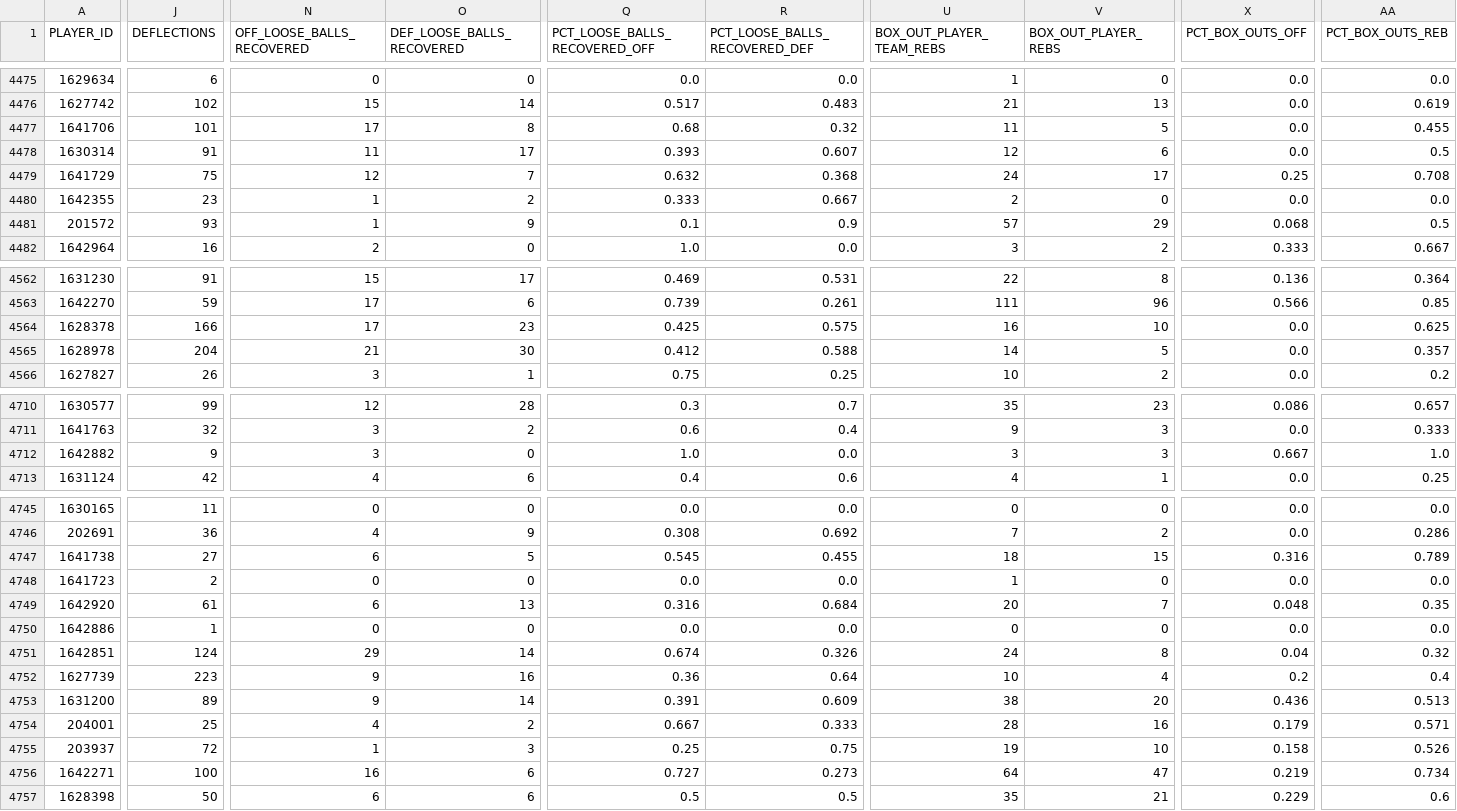
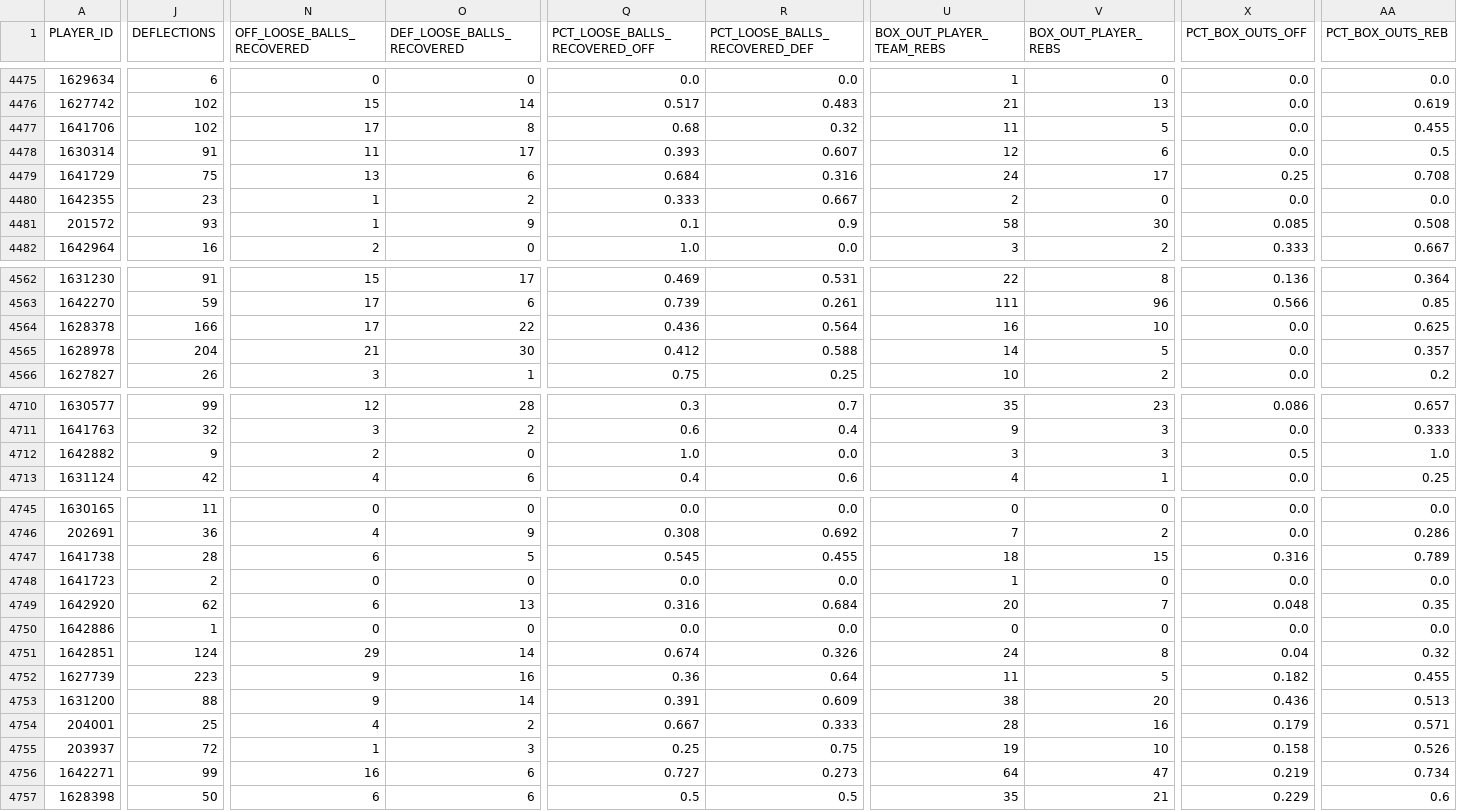
Before and after one commit to gabriel1200/site_Data, a CSV file: hustle.csv, drawn as a sheet; only a part is shown, gaps mark what is left out; the diff covers the shown part only; the diff names each change by its address in the sheet, - before the commit and + after, or states it on an @@ line.

```diff
--- a/hustle.csv
+++ b/hustle.csv
-J4477 (DEFLECTIONS): 101
+J4477 (DEFLECTIONS): 102
-N4479 (OFF_LOOSE_BALLS_RECOVERED): 12
+N4479 (OFF_LOOSE_BALLS_RECOVERED): 13
-O4479 (DEF_LOOSE_BALLS_RECOVERED): 7
+O4479 (DEF_LOOSE_BALLS_RECOVERED): 6
-Q4479 (PCT_LOOSE_BALLS_RECOVERED_OFF): 0.632
+Q4479 (PCT_LOOSE_BALLS_RECOVERED_OFF): 0.684
-R4479 (PCT_LOOSE_BALLS_RECOVERED_DEF): 0.368
+R4479 (PCT_LOOSE_BALLS_RECOVERED_DEF): 0.316
-U4481 (BOX_OUT_PLAYER_TEAM_REBS): 57
+U4481 (BOX_OUT_PLAYER_TEAM_REBS): 58
-V4481 (BOX_OUT_PLAYER_REBS): 29
+V4481 (BOX_OUT_PLAYER_REBS): 30
-X4481 (PCT_BOX_OUTS_OFF): 0.068
+X4481 (PCT_BOX_OUTS_OFF): 0.085
-AA4481 (PCT_BOX_OUTS_REB): 0.5
+AA4481 (PCT_BOX_OUTS_REB): 0.508
-O4564 (DEF_LOOSE_BALLS_RECOVERED): 23
+O4564 (DEF_LOOSE_BALLS_RECOVERED): 22
-Q4564 (PCT_LOOSE_BALLS_RECOVERED_OFF): 0.425
+Q4564 (PCT_LOOSE_BALLS_RECOVERED_OFF): 0.436
-R4564 (PCT_LOOSE_BALLS_RECOVERED_DEF): 0.575
+R4564 (PCT_LOOSE_BALLS_RECOVERED_DEF): 0.564
-N4712 (OFF_LOOSE_BALLS_RECOVERED): 3
+N4712 (OFF_LOOSE_BALLS_RECOVERED): 2
-X4712 (PCT_BOX_OUTS_OFF): 0.667
+X4712 (PCT_BOX_OUTS_OFF): 0.5
-J4747 (DEFLECTIONS): 27
+J4747 (DEFLECTIONS): 28
-J4749 (DEFLECTIONS): 61
+J4749 (DEFLECTIONS): 62
-U4752 (BOX_OUT_PLAYER_TEAM_REBS): 10
+U4752 (BOX_OUT_PLAYER_TEAM_REBS): 11
-V4752 (BOX_OUT_PLAYER_REBS): 4
+V4752 (BOX_OUT_PLAYER_REBS): 5
-X4752 (PCT_BOX_OUTS_OFF): 0.2
+X4752 (PCT_BOX_OUTS_OFF): 0.182
-AA4752 (PCT_BOX_OUTS_REB): 0.4
+AA4752 (PCT_BOX_OUTS_REB): 0.455
-J4753 (DEFLECTIONS): 89
+J4753 (DEFLECTIONS): 88
-J4756 (DEFLECTIONS): 100
+J4756 (DEFLECTIONS): 99
```
Also changed, not shown: 87 edited cells elsewhere in this file, 2026/player_shooting/tight.csv, 2026/player_shooting/very_tight.csv, 16 other files.
